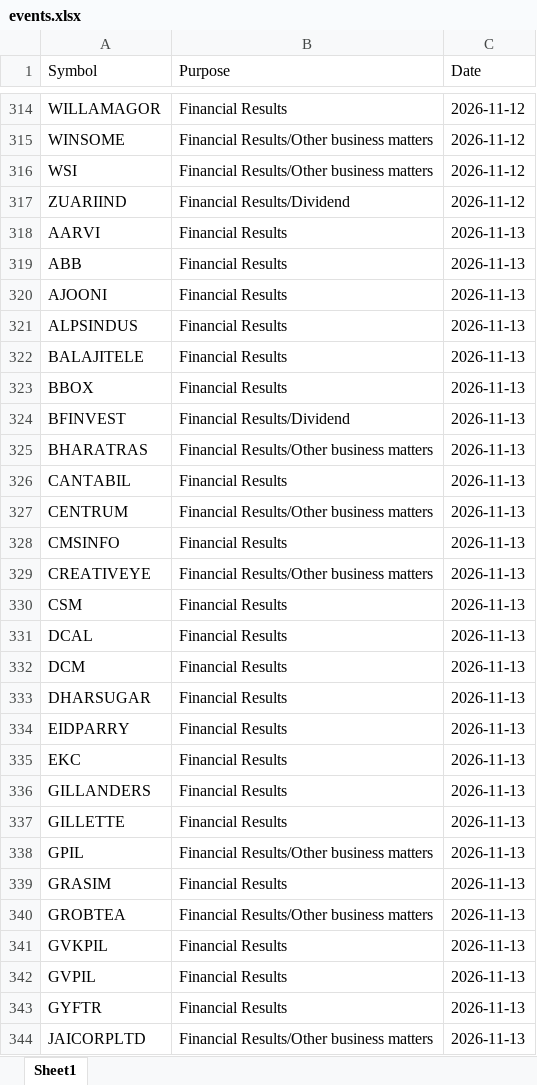
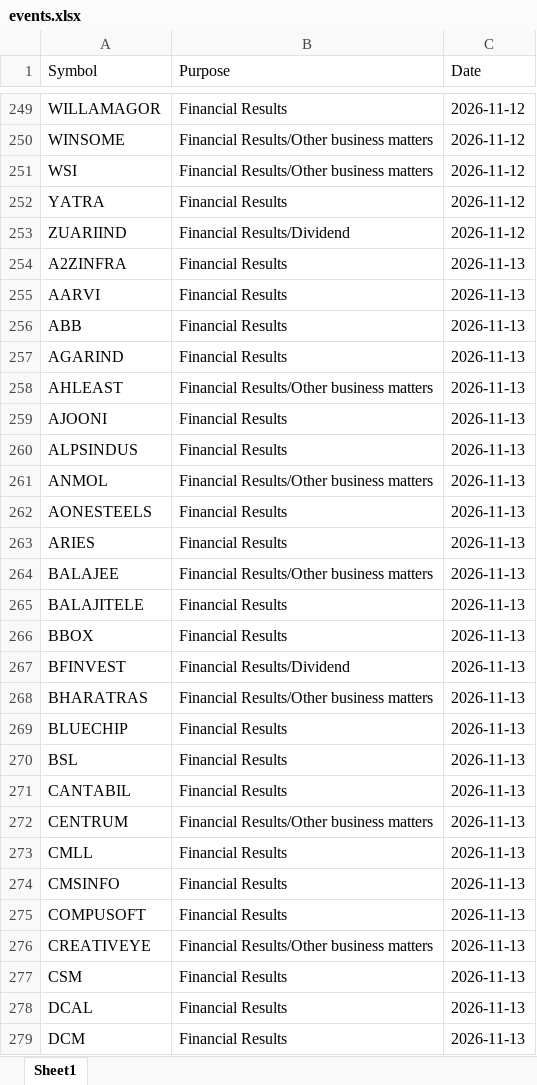
Before and after one commit to drimtiyazkhan/project-shadow, an Excel workbook: data/events.xlsx, sheet Sheet1, drawn as a sheet; only a part is shown, gaps mark what is left out; the shorter side is filled out with more unchanged rows; values as stored, in another font and other column widths than the file's, no borders; the diff covers the shown part only; the diff names each change by its address in the sheet, - before the commit and + after, or states it on an @@ line.

```diff
--- a/data/events.xlsx (sheet Sheet1)
+++ b/data/events.xlsx (sheet Sheet1)
+row 252: YATRA | Financial Results | 2026-11-12
+row 254: A2ZINFRA | Financial Results | 2026-11-13
+row 257: AGARIND | Financial Results | 2026-11-13
+row 258: AHLEAST | Financial Results/Other business matters | 2026-11-13
+row 261: ANMOL | Financial Results/Other business matters | 2026-11-13
+row 262: AONESTEELS | Financial Results | 2026-11-13
+row 263: ARIES | Financial Results | 2026-11-13
+row 264: BALAJEE | Financial Results/Other business matters | 2026-11-13
+row 269: BLUECHIP | Financial Results | 2026-11-13
+row 270: BSL | Financial Results | 2026-11-13
+row 273: CMLL | Financial Results | 2026-11-13
+row 275: COMPUSOFT | Financial Results | 2026-11-13
```
Also changed, not shown: 136 added rows and 127 removed rows elsewhere in this sheet, 1 other file.
